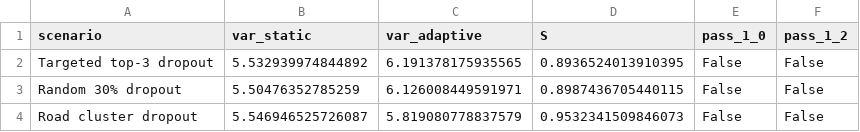
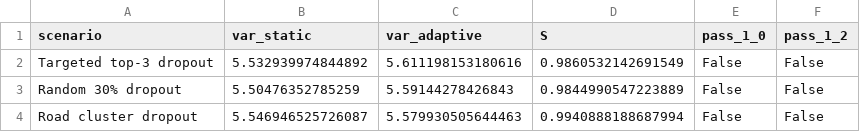
Before and after one commit to butterfly-artist/Emission_Estimation_System_-Patent-Oriented_Project-, a CSV file: results/patent_evidence_table.csv, drawn as a sheet.

```diff
--- a/results/patent_evidence_table.csv
+++ b/results/patent_evidence_table.csv
@@ -1,4 +1,4 @@
 scenario,var_static,var_adaptive,S,pass_1_0,pass_1_2
-Targeted top-3 dropout,5.532939974844892,6.191378175935565,0.8936524013910395,False,False
-Random 30% dropout,5.50476352785259,6.126008449591971,0.8987436705440115,False,False
-Road cluster dropout,5.546946525726087,5.819080778837579,0.9532341509846073,False,False
+Targeted top-3 dropout,5.532939974844892,5.611198153180616,0.9860532142691549,False,False
+Random 30% dropout,5.50476352785259,5.59144278426843,0.9844990547223889,False,False
+Road cluster dropout,5.546946525726087,5.579930505644463,0.9940888188687994,False,False
```
Also changed, not shown: results/dropout_evidence.csv, 11 other files.
